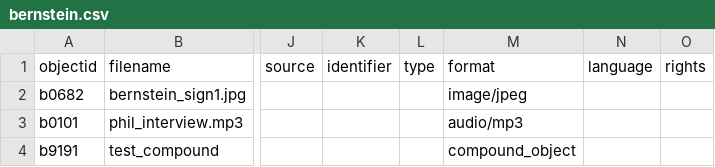
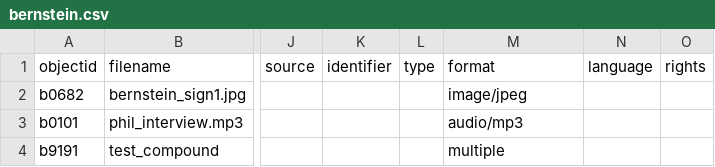
Before and after one commit to ricmarsh/bernsteins-stuff, a CSV file: _data/bernstein.csv, drawn as a sheet; only a part is shown, gaps mark what is left out; the diff names each change by its address in the sheet, - before the commit and + after, or states it on an @@ line.

Commit message:
Update bernstein.csv

```diff
--- a/_data/bernstein.csv
+++ b/_data/bernstein.csv
-M4 (format): compound_object
+M4 (format): multiple
```
